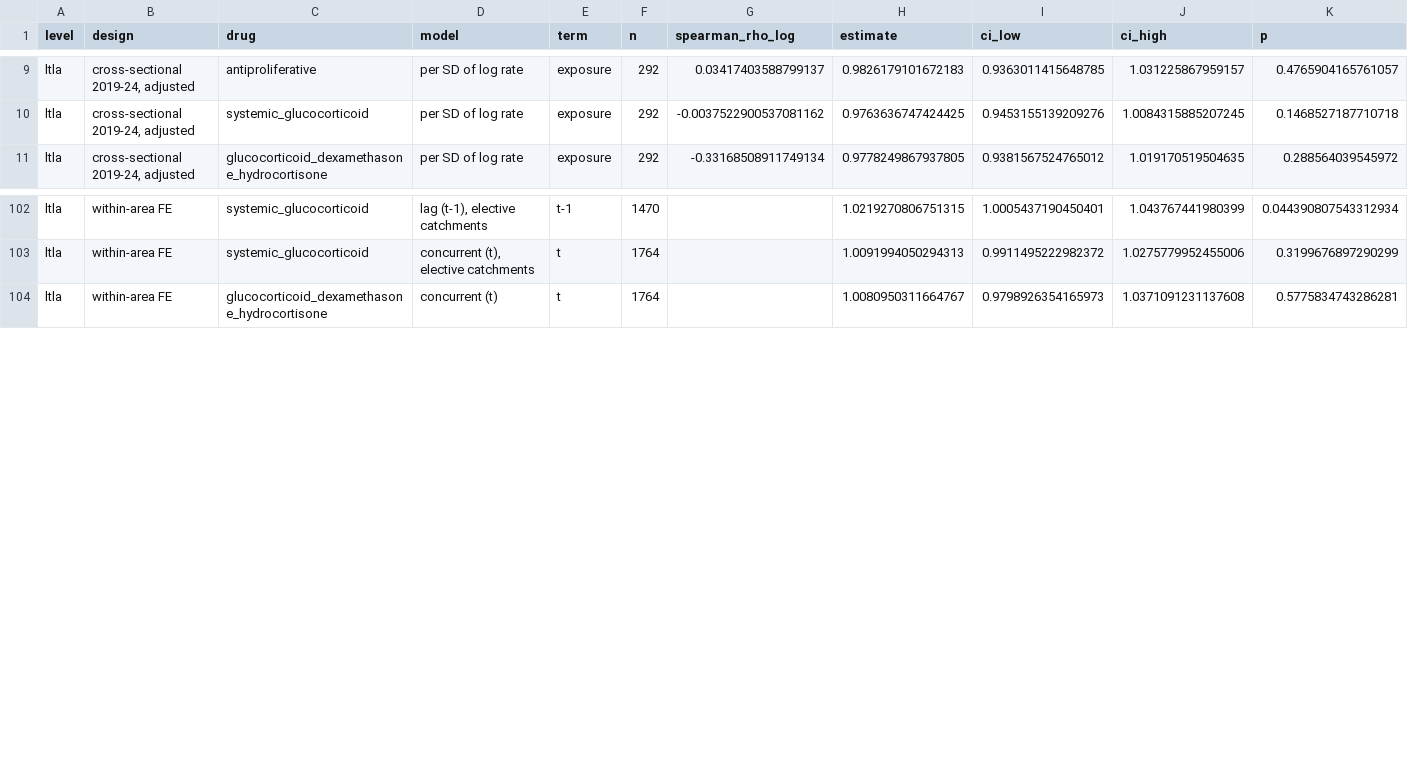
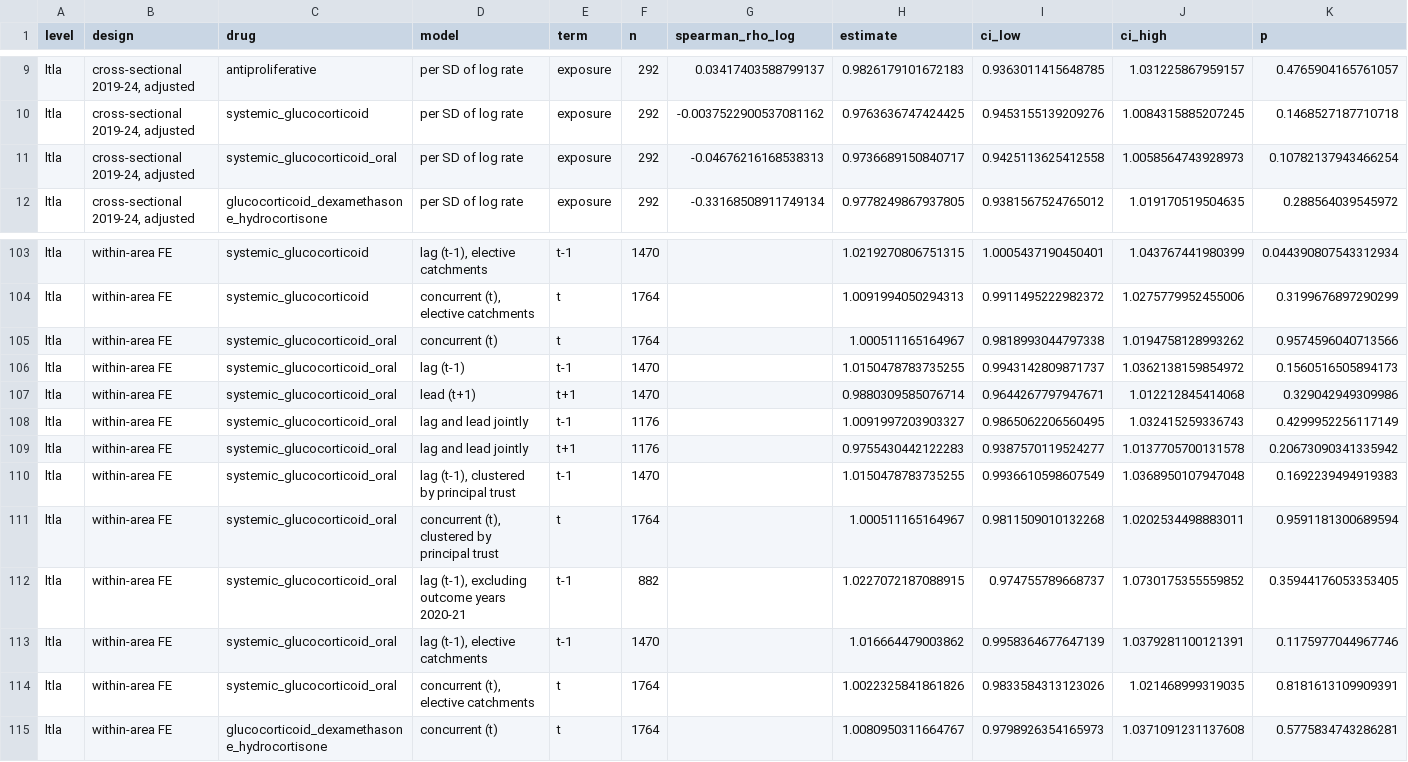
Before and after one commit to drcjar/tb-prescribing-england, a CSV file: outputs/hospital/hospital_results_ltla.csv, drawn as a sheet; only a part is shown, gaps mark what is left out; rows hold the shown columns only; the diff names each change by its address in the sheet, - before the commit and + after, or states it on an @@ line.

```diff
--- a/outputs/hospital/hospital_results_ltla.csv
+++ b/outputs/hospital/hospital_results_ltla.csv
+row 11: ltla | cross-sectional 2019-24, adjusted | systemic_glucocorticoid_oral | per SD of log rate | exposure | 292 | -0.04676216168538313 | 0.9736689150840717 | 0.9425113625412558 | 1.0058564743928973 | 0.10782137943466254
+row 105: ltla | within-area FE | systemic_glucocorticoid_oral | concurrent (t) | t | 1764 |  | 1.000511165164967 | 0.9818993044797338 | 1.0194758128993262 | 0.9574596040713566
+row 106: ltla | within-area FE | systemic_glucocorticoid_oral | lag (t-1) | t-1 | 1470 |  | 1.0150478783735255 | 0.9943142809871737 | 1.0362138159854972 | 0.1560516505894173
+row 107: ltla | within-area FE | systemic_glucocorticoid_oral | lead (t+1) | t+1 | 1470 |  | 0.9880309585076714 | 0.9644267797947671 | 1.012212845414068 | 0.329042949309986
+row 108: ltla | within-area FE | systemic_glucocorticoid_oral | lag and lead jointly | t-1 | 1176 |  | 1.0091997203903327 | 0.9865062206560495 | 1.032415259336743 | 0.4299952256117149
+row 109: ltla | within-area FE | systemic_glucocorticoid_oral | lag and lead jointly | t+1 | 1176 |  | 0.9755430442122283 | 0.9387570119524277 | 1.0137705700131578 | 0.20673090341335942
+row 110: ltla | within-area FE | systemic_glucocorticoid_oral | lag (t-1), clustered by principal trust | t-1 | 1470 |  | 1.0150478783735255 | 0.9936610598607549 | 1.0368950107947048 | 0.1692239494919383
+row 111: ltla | within-area FE | systemic_glucocorticoid_oral | concurrent (t), clustered by principal trust | t | 1764 |  | 1.000511165164967 | 0.9811509010132268 | 1.0202534498883011 | 0.9591181300689594
+row 112: ltla | within-area FE | systemic_glucocorticoid_oral | lag (t-1), excluding outcome years 2020-21 | t-1 | 882 |  | 1.0227072187088915 | 0.974755789668737 | 1.0730175355559852 | 0.35944176053353405
+row 113: ltla | within-area FE | systemic_glucocorticoid_oral | lag (t-1), elective catchments | t-1 | 1470 |  | 1.016664479003862 | 0.9958364677647139 | 1.0379281100121391 | 0.1175977044967746
+row 114: ltla | within-area FE | systemic_glucocorticoid_oral | concurrent (t), elective catchments | t | 1764 |  | 1.0022325841861826 | 0.9833584313123026 | 1.021468999319035 | 0.8181613109909391
```
Also changed, not shown: outputs/hospital/hospital_coverage_by_year_ltla.csv, outputs/hospital/hospital_coverage_by_year_utla.csv, 27 other files.
